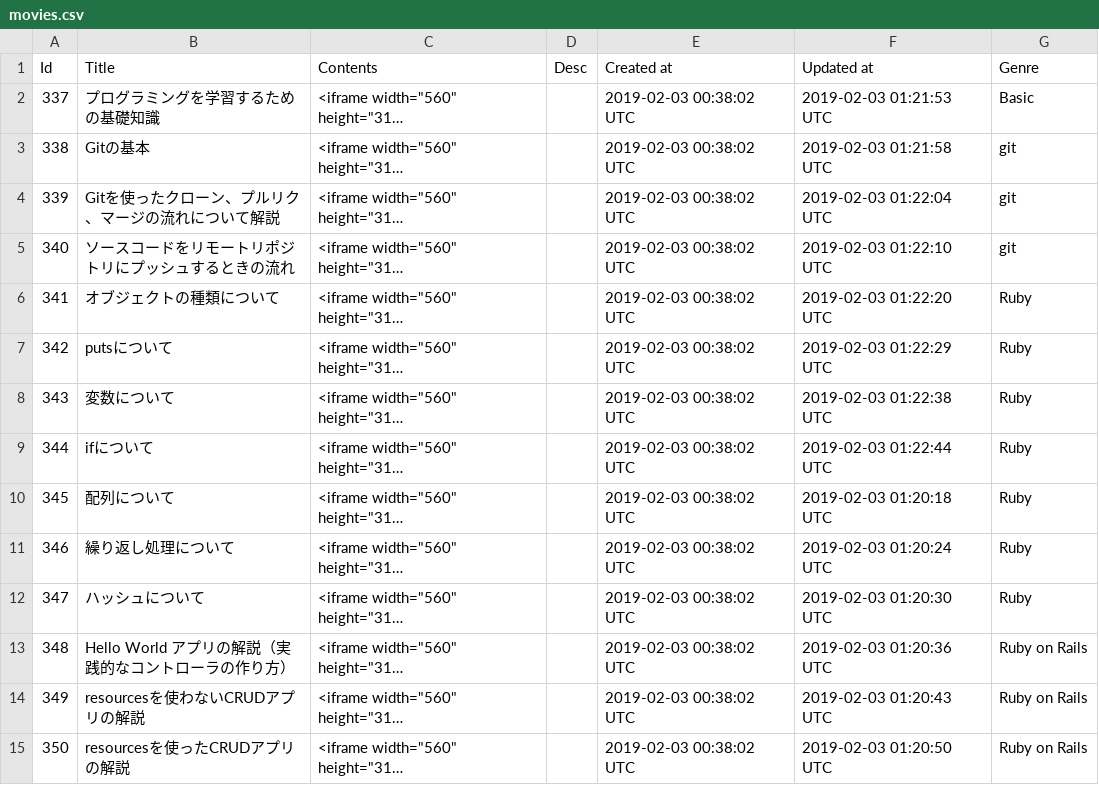
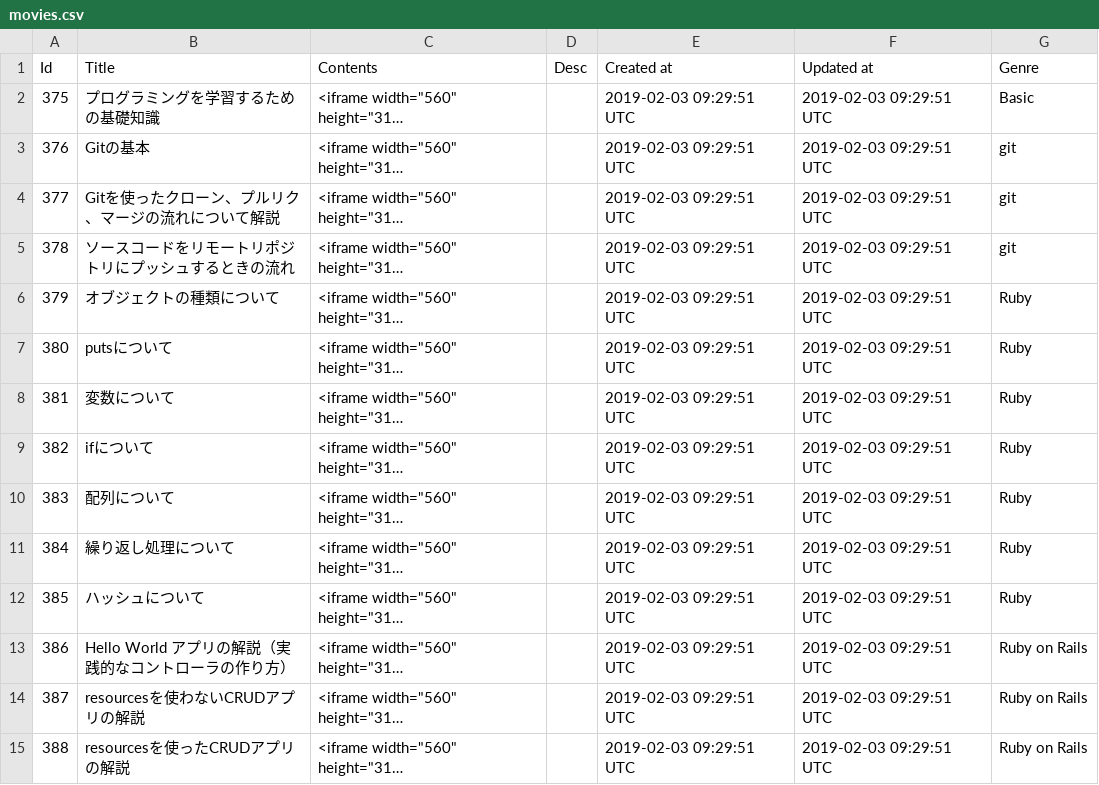
Before and after one commit to yoshitokamizato/Gyakuten, a CSV file: db/data/movies.csv, drawn as a sheet; only a part is shown; long unchanged cells end in …; the diff covers the shown part only; the diff names each change by its address in the sheet, - before the commit and + after, or states it on an @@ line.

```diff
--- a/db/data/movies.csv
+++ b/db/data/movies.csv
@@ column A (Id) renumbered between rows 2 and 40 @@
-E2:E15 (Created at): 2019-02-03 00:38:02 UTC
+E2:E15 (Created at): 2019-02-03 09:29:51 UTC
-F2 (Updated at): 2019-02-03 01:21:53 UTC
+F2 (Updated at): 2019-02-03 09:29:51 UTC
-F3 (Updated at): 2019-02-03 01:21:58 UTC
+F3 (Updated at): 2019-02-03 09:29:51 UTC
-F4 (Updated at): 2019-02-03 01:22:04 UTC
+F4 (Updated at): 2019-02-03 09:29:51 UTC
-F5 (Updated at): 2019-02-03 01:22:10 UTC
+F5 (Updated at): 2019-02-03 09:29:51 UTC
-F6 (Updated at): 2019-02-03 01:22:20 UTC
+F6 (Updated at): 2019-02-03 09:29:51 UTC
-F7 (Updated at): 2019-02-03 01:22:29 UTC
+F7 (Updated at): 2019-02-03 09:29:51 UTC
-F8 (Updated at): 2019-02-03 01:22:38 UTC
+F8 (Updated at): 2019-02-03 09:29:51 UTC
-F9 (Updated at): 2019-02-03 01:22:44 UTC
+F9 (Updated at): 2019-02-03 09:29:51 UTC
-F10 (Updated at): 2019-02-03 01:20:18 UTC
+F10 (Updated at): 2019-02-03 09:29:51 UTC
-F11 (Updated at): 2019-02-03 01:20:24 UTC
+F11 (Updated at): 2019-02-03 09:29:51 UTC
-F12 (Updated at): 2019-02-03 01:20:30 UTC
+F12 (Updated at): 2019-02-03 09:29:51 UTC
-F13 (Updated at): 2019-02-03 01:20:36 UTC
+F13 (Updated at): 2019-02-03 09:29:51 UTC
-F14 (Updated at): 2019-02-03 01:20:43 UTC
+F14 (Updated at): 2019-02-03 09:29:51 UTC
-F15 (Updated at): 2019-02-03 01:20:50 UTC
+F15 (Updated at): 2019-02-03 09:29:51 UTC
```
Also changed, not shown: 4 added rows and 50 edited cells elsewhere in this file, 1 other file.
